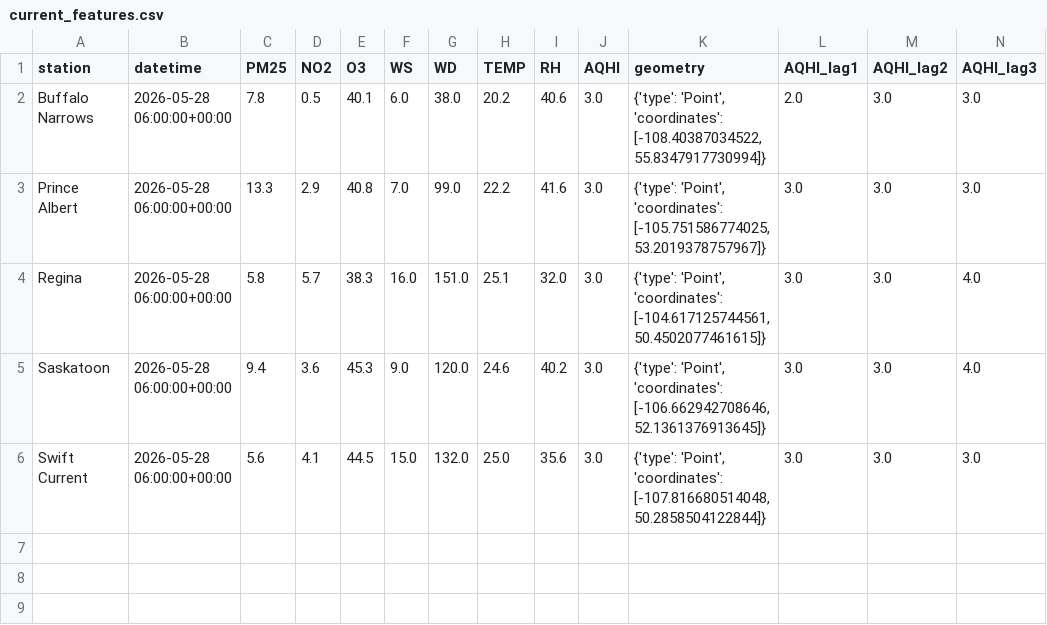
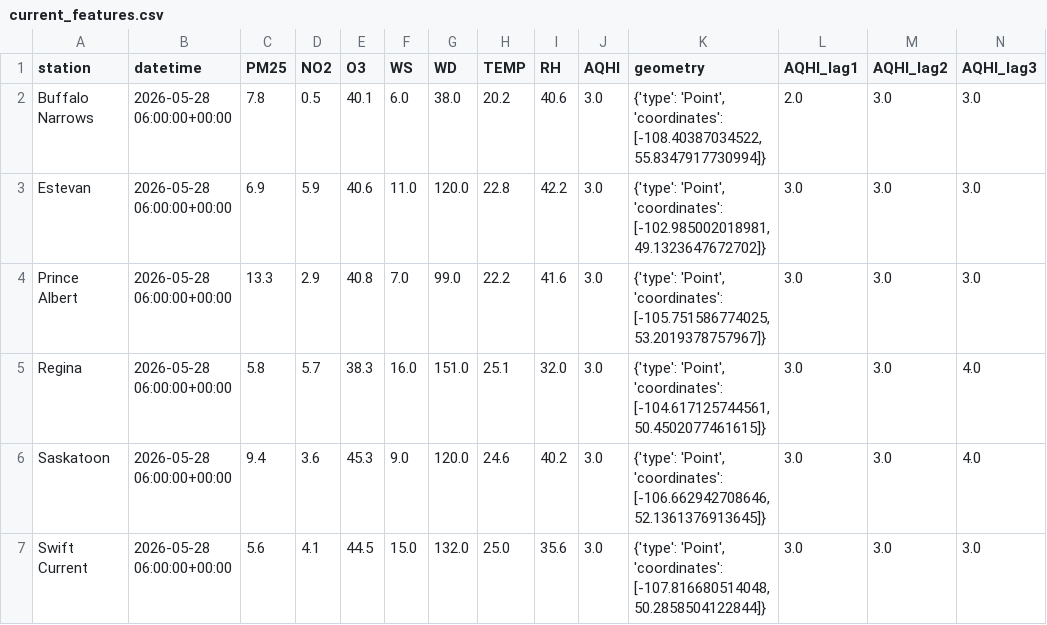
Before and after one commit to DKevinM/SK_AQHI_Forecast, a CSV file: data/current_features.csv, drawn as a sheet; only a part is shown; rows hold the shown columns only; the diff names each change by its address in the sheet, - before the commit and + after, or states it on an @@ line.

```diff
--- a/data/current_features.csv
+++ b/data/current_features.csv
+row 3: Estevan | 2026-05-28 06:00:00+00:00 | 6.9 | 5.9 | 40.6 | 11.0 | 120.0 | 22.8 | 42.2 | 3.0 | {'type': 'Point', 'coordinates': [-102.985002018981, 49.1323647672702]} | 3.0 | 3.0 | 3.0
```
Also changed, not shown: 1 other file.
